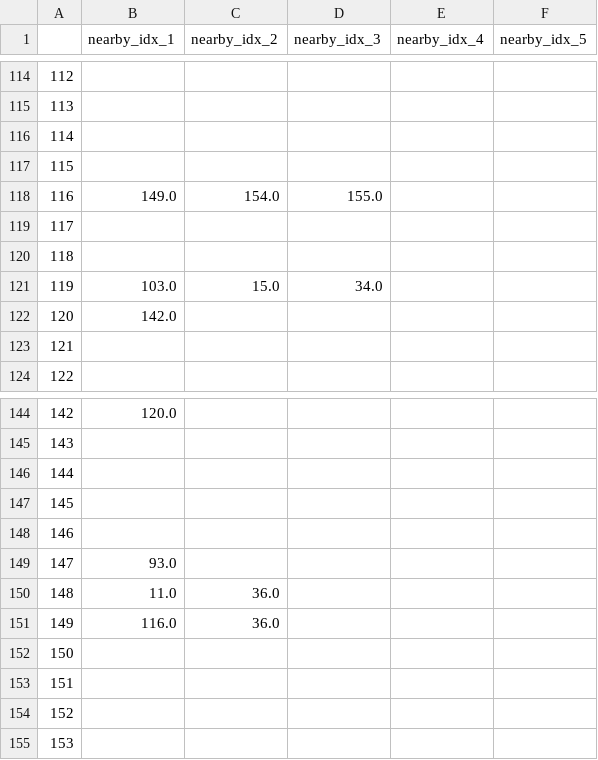
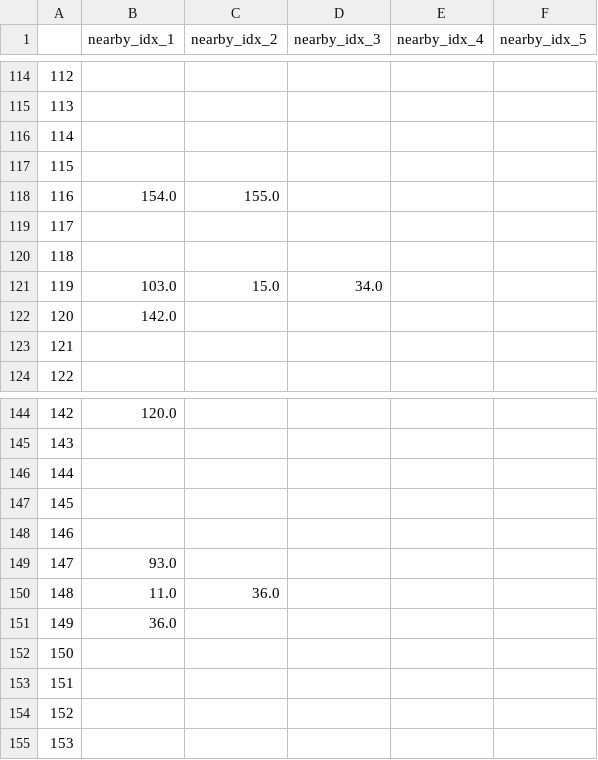
Before and after one commit to O-neul/BeeDisease, a CSV file: data/processed/6_6km_nearby_mel.csv, drawn as a sheet; only a part is shown, gaps mark what is left out.

```diff
--- a/data/processed/6_6km_nearby_mel.csv
+++ b/data/processed/6_6km_nearby_mel.csv
@@ -117,3 +117,3 @@
 115,,,,,
-116,149.0,154.0,155.0,,
+116,154.0,155.0,,,
 117,,,,,
@@ -150,3 +150,3 @@
 148,11.0,36.0,,,
-149,116.0,36.0,,,
+149,36.0,,,,
 150,,,,,
```
Also changed, not shown: data/processed/6_6km_nearby_cer.csv, 18 other files.
